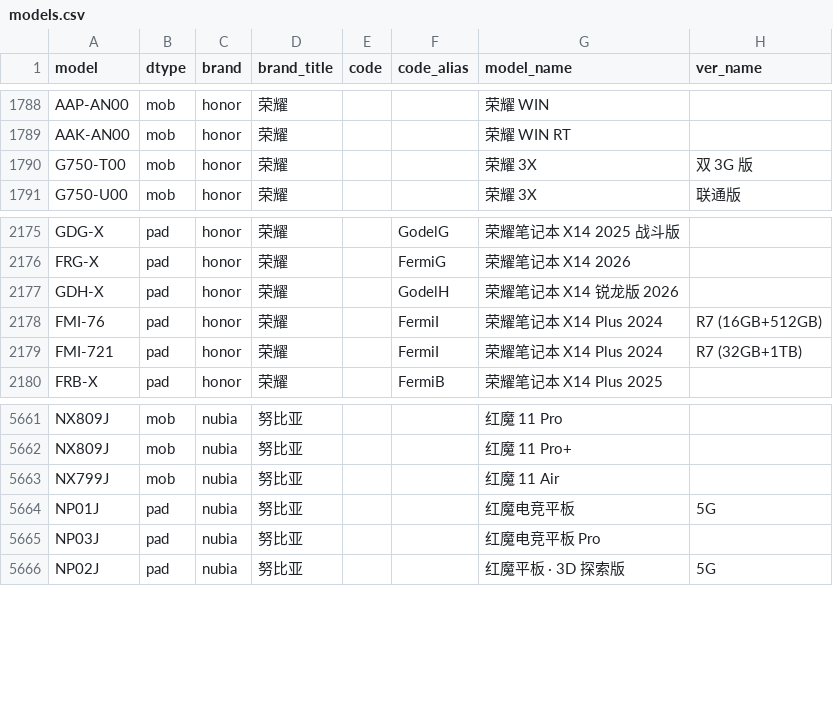
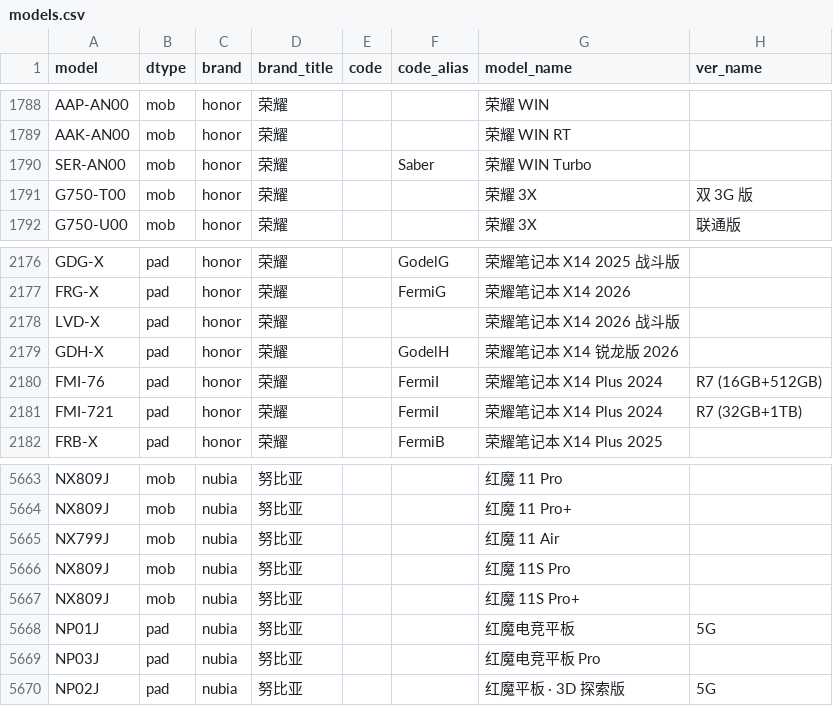
Before and after one commit to YuleBest/MobileModels-csv, a CSV file: models.csv, drawn as a sheet; only a part is shown, gaps mark what is left out.

```diff
--- a/models.csv
+++ b/models.csv
@@ -1789,2 +1789,3 @@ AAP-AN00,mob,honor,荣耀,,,荣耀 WIN,
 AAK-AN00,mob,honor,荣耀,,,荣耀 WIN RT,
+SER-AN00,mob,honor,荣耀,,Saber,荣耀 WIN Turbo,
 G750-T00,mob,honor,荣耀,,,荣耀 3X,双 3G 版
@@ -2176,2 +2177,3 @@ GDG-X,pad,honor,荣耀,,GodelG,荣耀笔记本 X14 2025 战斗版,
 FRG-X,pad,honor,荣耀,,FermiG,荣耀笔记本 X14 2026,
+LVD-X,pad,honor,荣耀,,,荣耀笔记本 X14 2026 战斗版,
 GDH-X,pad,honor,荣耀,,GodelH,荣耀笔记本 X14 锐龙版 2026,
@@ -5663,2 +5665,4 @@ NX809J,mob,nubia,努比亚,,,红魔 11 Pro+,
 NX799J,mob,nubia,努比亚,,,红魔 11 Air,
+NX809J,mob,nubia,努比亚,,,红魔 11S Pro,
+NX809J,mob,nubia,努比亚,,,红魔 11S Pro+,
 NP01J,pad,nubia,努比亚,,,红魔电竞平板,5G
```
Also changed, not shown: 1 other file.
